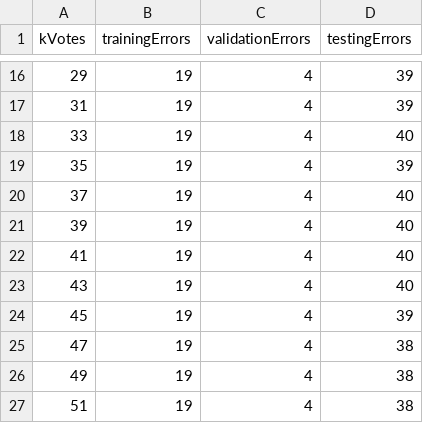
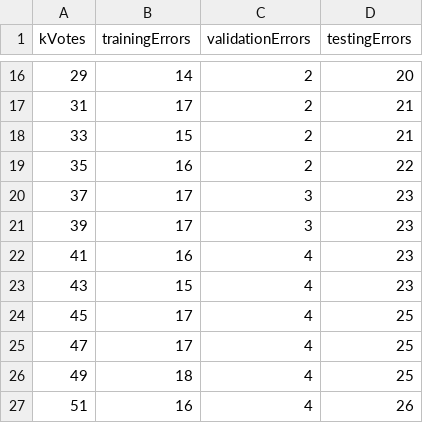
Before and after one commit to DavidSahni/cs434, a CSV file: implementation2/knnErrors.csv, drawn as a sheet; only a part is shown, gaps mark what is left out; the diff covers the shown part only.

Commit message:
#4 Updated knnErrors after normalizing the data.

```diff
--- a/implementation2/knnErrors.csv
+++ b/implementation2/knnErrors.csv
@@ -16,12 +16,12 @@ kVotes,trainingErrors,validationErrors,testingErrors
-29,19,4,39
-31,19,4,39
-33,19,4,40
-35,19,4,39
-37,19,4,40
-39,19,4,40
-41,19,4,40
-43,19,4,40
-45,19,4,39
-47,19,4,38
-49,19,4,38
-51,19,4,38
+29,14,2,20
+31,17,2,21
+33,15,2,21
+35,16,2,22
+37,17,3,23
+39,17,3,23
+41,16,4,23
+43,15,4,23
+45,17,4,25
+47,17,4,25
+49,18,4,25
+51,16,4,26
```
Also changed, not shown: 41 edited cells elsewhere in this file.
